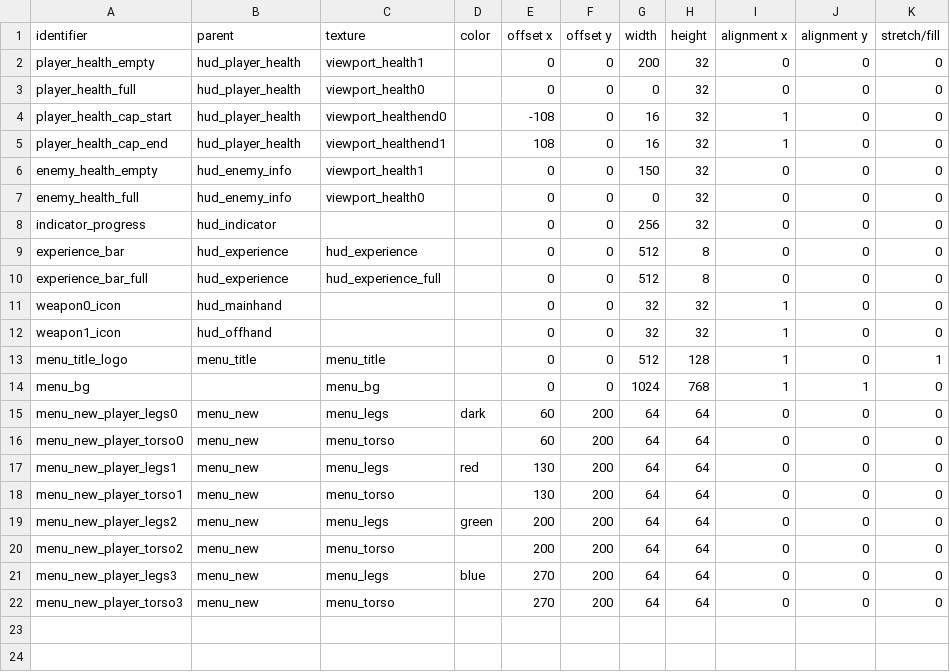
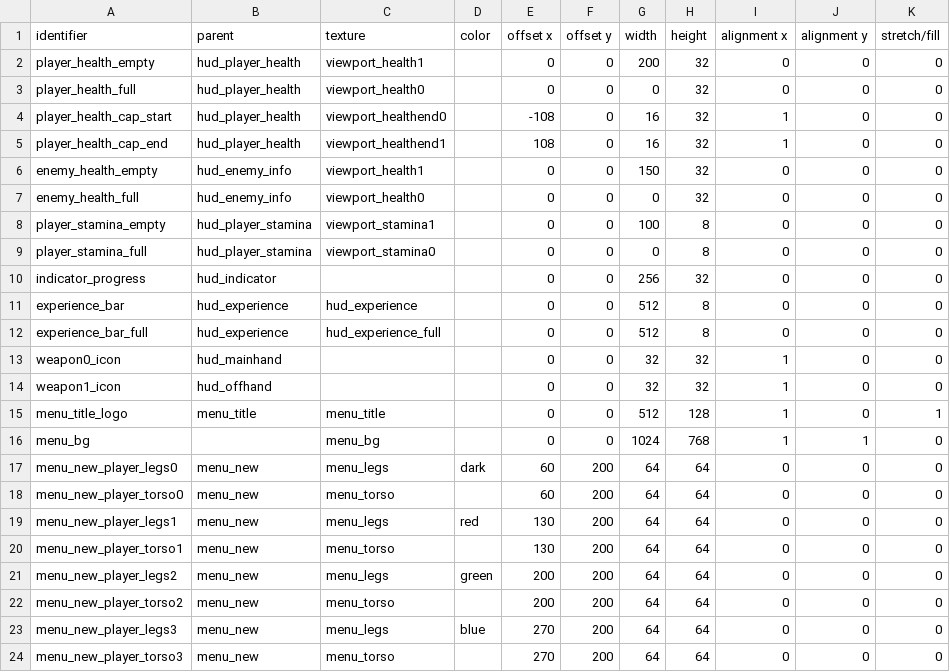
Before and after one commit to jazztickets/emptyclip, a TSV file: working/tables/ui/images.tsv, drawn as a sheet; the diff names each change by its address in the sheet, - before the commit and + after, or states it on an @@ line.

```diff
--- a/working/tables/ui/images.tsv
+++ b/working/tables/ui/images.tsv
+row 8: player_stamina_empty | hud_player_stamina | viewport_stamina1 |  | 0 | 0 | 100 | 8 | 0 | 0 | 0
+row 9: player_stamina_full | hud_player_stamina | viewport_stamina0 |  | 0 | 0 | 0 | 8 | 0 | 0 | 0
```
Also changed, not shown: working/tables/textures/main.tsv, working/tables/ui/buttons.tsv, 23 other files.
